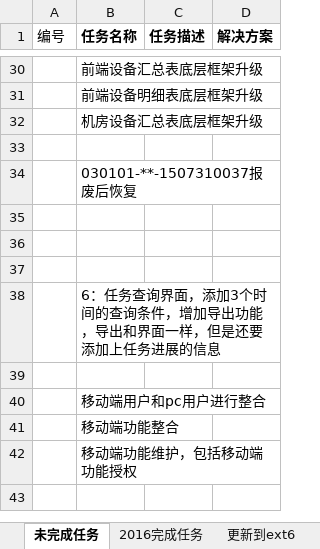
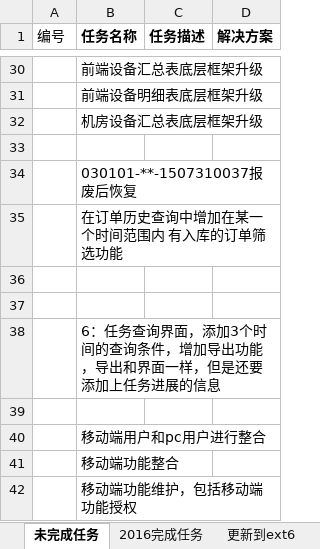
Before and after one commit to mawujun1234/leon1.0, an Excel workbook: ems/document/新格式任务列表.xlsx, sheet 未完成任务, drawn as a sheet; only a part is shown, gaps mark what is left out; the shorter side is filled out with more unchanged rows; values as stored, in another font and other column widths than the file's, no borders; the diff names each change by its address in the sheet, - before the commit and + after, or states it on an @@ line.

```diff
--- a/ems/document/新格式任务列表.xlsx (sheet 未完成任务)
+++ b/ems/document/新格式任务列表.xlsx (sheet 未完成任务)
-B35 (任务名称): (empty)
+B35 (任务名称): 在订单历史查询中增加在某一个时间范围内 有入库的订单筛选功能
```
Also changed, not shown: 3 other files.
